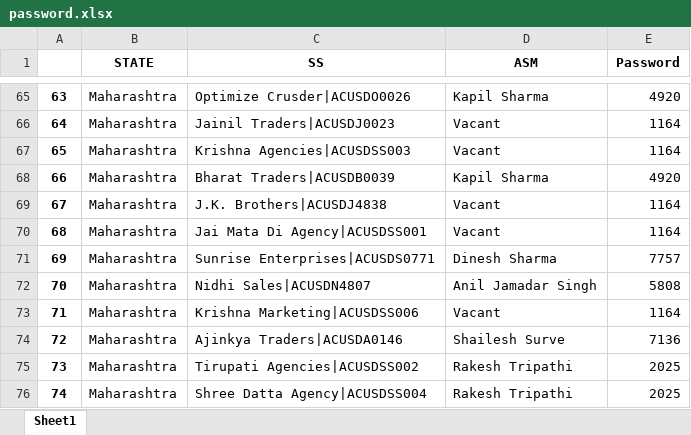
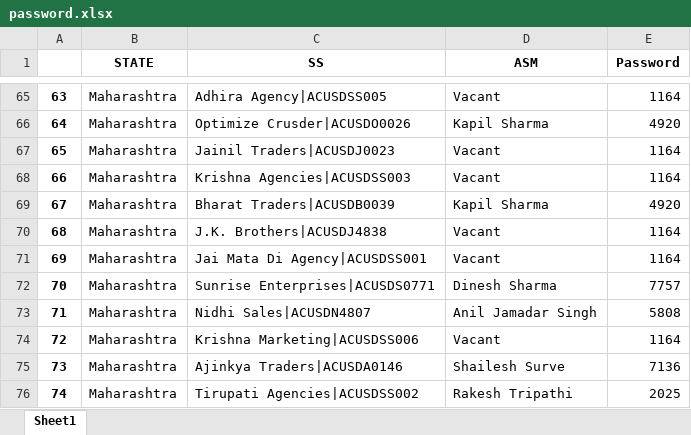
Before and after one commit to Subhash511/Priya_Gold_ASM_Tracker, an Excel workbook: password.xlsx, sheet Sheet1, drawn as a sheet; only a part is shown, gaps mark what is left out; values as stored, in another font and other column widths than the file's, no borders; the diff covers the shown part only; the diff names each change by its address in the sheet, - before the commit and + after, or states it on an @@ line.

```diff
--- a/password.xlsx (sheet Sheet1)
+++ b/password.xlsx (sheet Sheet1)
-C65 (SS): Optimize Crusder|ACUSDO0026
+C65 (SS): Adhira Agency|ACUSDSS005
-D65 (ASM): Kapil Sharma
+D65 (ASM): Vacant
-E65 (Password): 4920
+E65 (Password): 1164
-C66 (SS): Jainil Traders|ACUSDJ0023
+C66 (SS): Optimize Crusder|ACUSDO0026
-D66 (ASM): Vacant
+D66 (ASM): Kapil Sharma
-E66 (Password): 1164
+E66 (Password): 4920
-C67 (SS): Krishna Agencies|ACUSDSS003
+C67 (SS): Jainil Traders|ACUSDJ0023
-C68 (SS): Bharat Traders|ACUSDB0039
+C68 (SS): Krishna Agencies|ACUSDSS003
-D68 (ASM): Kapil Sharma
+D68 (ASM): Vacant
-E68 (Password): 4920
+E68 (Password): 1164
-C69 (SS): J.K. Brothers|ACUSDJ4838
+C69 (SS): Bharat Traders|ACUSDB0039
-D69 (ASM): Vacant
+D69 (ASM): Kapil Sharma
-E69 (Password): 1164
+E69 (Password): 4920
-C70 (SS): Jai Mata Di Agency|ACUSDSS001
+C70 (SS): J.K. Brothers|ACUSDJ4838
-C71 (SS): Sunrise Enterprises|ACUSDS0771
+C71 (SS): Jai Mata Di Agency|ACUSDSS001
-D71 (ASM): Dinesh Sharma
+D71 (ASM): Vacant
-E71 (Password): 7757
+E71 (Password): 1164
-C72 (SS): Nidhi Sales|ACUSDN4807
+C72 (SS): Sunrise Enterprises|ACUSDS0771
-D72 (ASM): Anil Jamadar Singh
+D72 (ASM): Dinesh Sharma
-E72 (Password): 5808
+E72 (Password): 7757
-C73 (SS): Krishna Marketing|ACUSDSS006
+C73 (SS): Nidhi Sales|ACUSDN4807
-D73 (ASM): Vacant
+D73 (ASM): Anil Jamadar Singh
-E73 (Password): 1164
+E73 (Password): 5808
-C74 (SS): Ajinkya Traders|ACUSDA0146
+C74 (SS): Krishna Marketing|ACUSDSS006
-D74 (ASM): Shailesh Surve
+D74 (ASM): Vacant
-E74 (Password): 7136
+E74 (Password): 1164
-C75 (SS): Tirupati Agencies|ACUSDSS002
+C75 (SS): Ajinkya Traders|ACUSDA0146
-D75 (ASM): Rakesh Tripathi
+D75 (ASM): Shailesh Surve
-E75 (Password): 2025
+E75 (Password): 7136
-C76 (SS): Shree Datta Agency|ACUSDSS004
+C76 (SS): Tirupati Agencies|ACUSDSS002
```
Also changed, not shown: 106 edited cells elsewhere in this sheet, Data/Checklist.xlsx, Data/db_master.xlsx, 4 other files.
